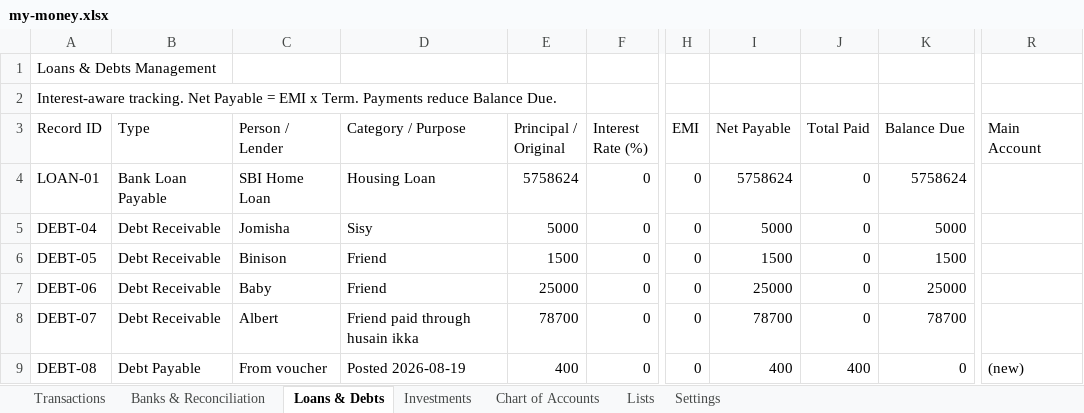
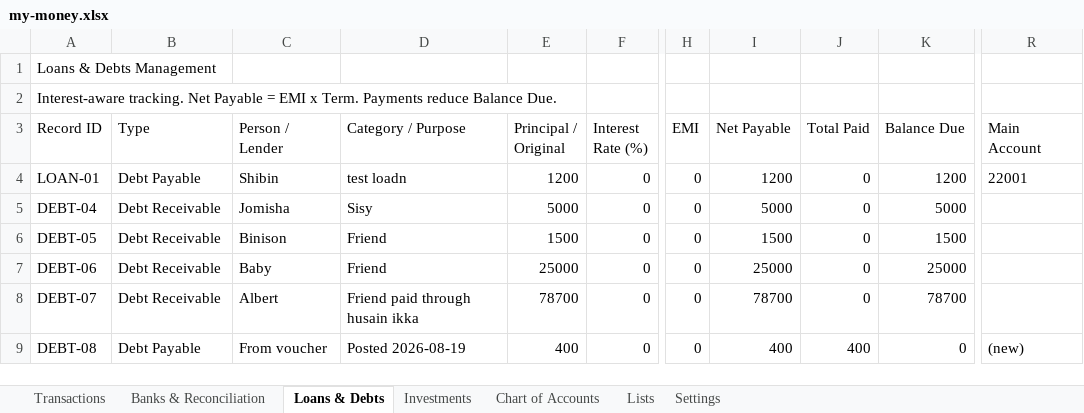
Before and after one commit to SanjoPoly/MyLedger, an Excel workbook: my-money.xlsx, sheet Loans & Debts, drawn as a sheet; only a part is shown, gaps mark what is left out; values as stored, in another font and other column widths than the file's, no borders; the diff names each change by its address in the sheet, - before the commit and + after, or states it on an @@ line.

Commit message:
Ledgr: update my-money.xlsx (2026-08-19T23:51:02.665Z)

```diff
--- a/my-money.xlsx (sheet Loans & Debts)
+++ b/my-money.xlsx (sheet Loans & Debts)
-B4 (Type): Bank Loan Payable
+B4 (Type): Debt Payable
-C4 (Person / Lender): SBI Home Loan
+C4 (Person / Lender): Shibin
-D4 (Category / Purpose): Housing Loan
+D4 (Category / Purpose): test loadn
-E4 (Principal / Original): 5758624
+E4 (Principal / Original): 1200
-I4 (Net Payable): 5758624
+I4 (Net Payable): 1200
-K4 (Balance Due): 5758624
+K4 (Balance Due): 1200
-R4 (Main Account): (empty)
+R4 (Main Account): 22001
```
